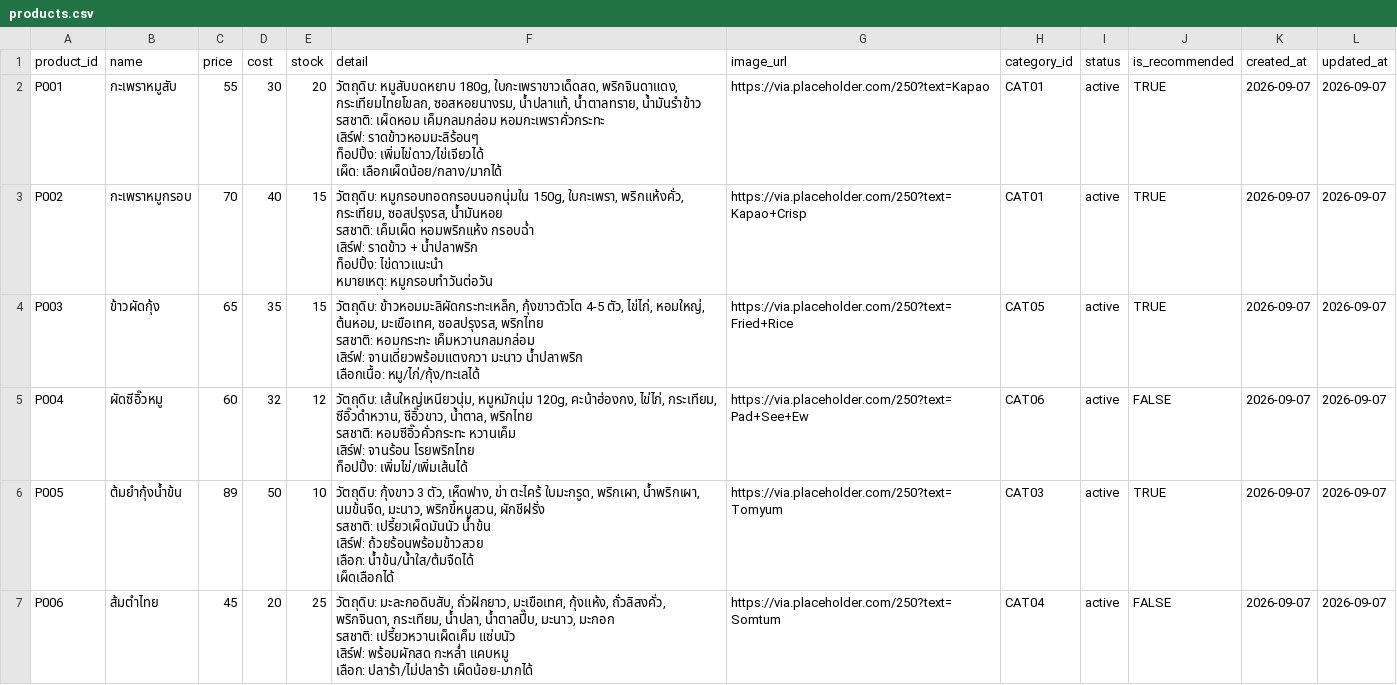
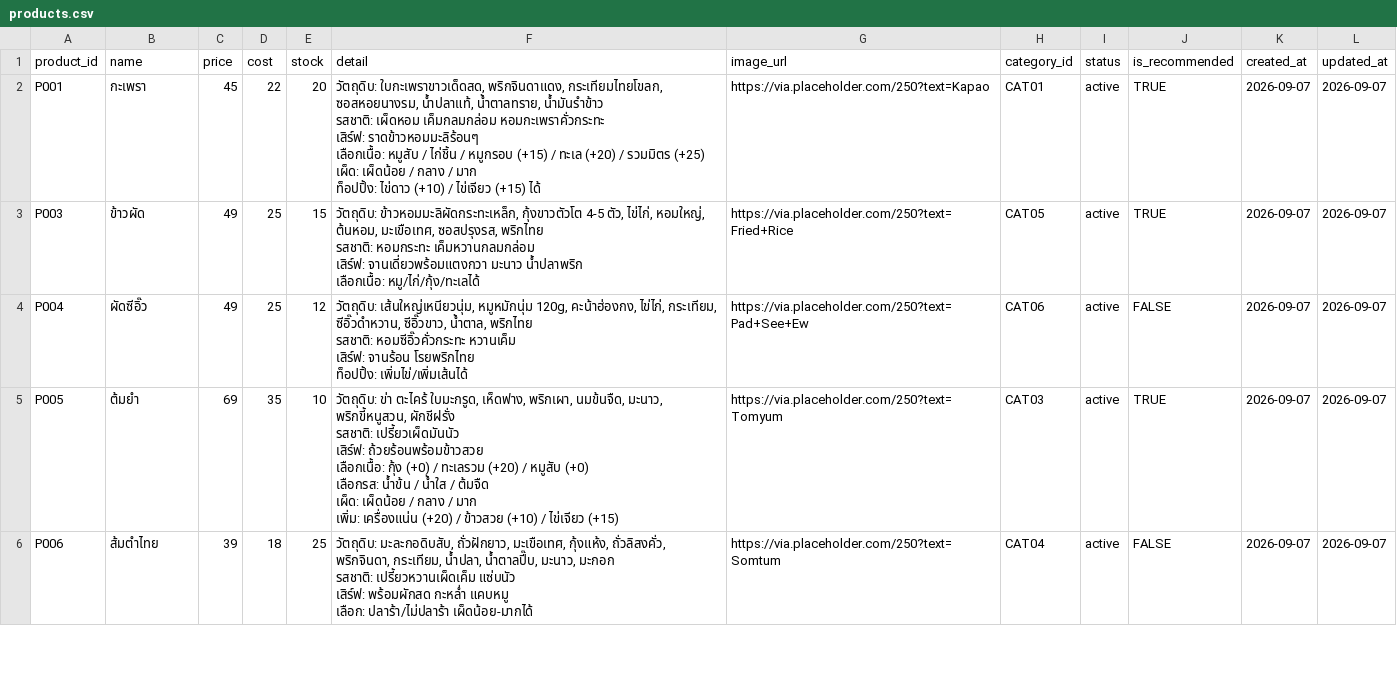
Before and after one commit to surachet-jantar/we-web, a CSV file: kitchen/database/products.csv, drawn as a sheet; only a part is shown; the diff covers the shown part only.

```diff
--- a/kitchen/database/products.csv
+++ b/kitchen/database/products.csv
@@ -1,28 +1,26 @@
 product_id,name,price,cost,stock,detail,image_url,category_id,status,is_recommended,created_at,updated_at
-P001,กะเพราหมูสับ,55,30,20,"วัตถุดิบ: หมูสับบดหยาบ 180g, ใบกะเพราขาวเด็ดสด, พริกจินดาแดง, กระเทียมไทยโขลก, ซอสหอยนางรม, น้ำปลาแท้, น้ำตาลทราย, น้ำมันรำข้าว
-รสชาติ: เผ็ดหอม เค็มกลมกล่อม หอมกะเพราคั่วกระทะ
-เสิร์ฟ: ราดข้าวหอมมะลิร้อนๆ
-ท็อปปิ้ง: เพิ่มไข่ดาว/ไข่เจียวได้
-เผ็ด: เลือกเผ็ดน้อย/กลาง/มากได้",https://via.placeholder.com/250?text=Kapao,CAT01,active,TRUE,2026-09-07,2026-09-07
-P002,กะเพราหมูกรอบ,70,40,15,"วัตถุดิบ: หมูกรอบทอดกรอบนอกนุ่มใน 150g, ใบกะเพรา, พริกแห้งคั่ว, กระเทียม, ซอสปรุงรส, น้ำมันหอย
-รสชาติ: เค็มเผ็ด หอมพริกแห้ง กรอบฉ่ำ
-เสิร์ฟ: ราดข้าว + น้ำปลาพริก
-ท็อปปิ้ง: ไข่ดาวแนะนำ
-หมายเหตุ: หมูกรอบทำวันต่อวัน",https://via.placeholder.com/250?text=Kapao+Crisp,CAT01,active,TRUE,2026-09-07,2026-09-07
-P003,ข้าวผัดกุ้ง,65,35,15,"วัตถุดิบ: ข้าวหอมมะลิผัดกระทะเหล็ก, กุ้งขาวตัวโต 4-5 ตัว, ไข่ไก่, หอมใหญ่, ต้นหอม, มะเขือเทศ, ซอสปรุงรส, พริกไทย
-รสชาติ: หอมกระทะ เค็มหวานกลมกล่อม
-เสิร์ฟ: จานเดี่ยวพร้อมแตงกวา มะนาว น้ำปลาพริก
-เลือกเนื้อ: หมู/ไก่/กุ้ง/ทะเลได้",https://via.placeholder.com/250?text=Fried+Rice,CAT05,active,TRUE,2026-09-07,2026-09-07
-P004,ผัดซีอิ๊วหมู,60,32,12,"วัตถุดิบ: เส้นใหญ่เหนียวนุ่ม, หมูหมักนุ่ม 120g, คะน้าฮ่องกง, ไข่ไก่, กระเทียม, ซีอิ๊วดำหวาน, ซีอิ๊วขาว, น้ำตาล, พริกไทย
-รสชาติ: หอมซีอิ๊วคั่วกระทะ หวานเค็ม
-เสิร์ฟ: จานร้อน โรยพริกไทย
-ท็อปปิ้ง: เพิ่มไข่/เพิ่มเส้นได้",https://via.placeholder.com/250?text=Pad+See+Ew,CAT06,active,FALSE,2026-09-07,2026-09-07
-P005,ต้มยำกุ้งน้ำข้น,89,50,10,"วัตถุดิบ: กุ้งขาว 3 ตัว, เห็ดฟาง, ข่า ตะไคร้ ใบมะกรูด, พริกเผา, น้ำพริกเผา, นมข้นจืด, มะนาว, พริกขี้หนูสวน, ผักชีฝรั่ง
-รสชาติ: เปรี้ยวเผ็ดมันนัว น้ำข้น
-เสิร์ฟ: ถ้วยร้อนพร้อมข้าวสวย
-เลือก: น้ำข้น/น้ำใส/ต้มจืดได้
-เผ็ดเลือกได้",https://via.placeholder.com/250?text=Tomyum,CAT03,active,TRUE,2026-09-07,2026-09-07
-P006,ส้มตำไทย,45,20,25,"วัตถุดิบ: มะละกอดิบสับ, ถั่วฝักยาว, มะเขือเทศ, กุ้งแห้ง, ถั่วลิสงคั่ว, พริกจินดา, กระเทียม, น้ำปลา, น้ำตาลปี๊บ, มะนาว, มะกอก
-รสชาติ: เปรี้ยวหวานเผ็ดเค็ม แซ่บนัว
-เสิร์ฟ: พร้อมผักสด กะหล่ำ แคบหมู
-เลือก: ปลาร้า/ไม่ปลาร้า เผ็ดน้อย-มากได้",https://via.placeholder.com/250?text=Somtum,CAT04,active,FALSE,2026-09-07,2026-09-07
+P001,กะเพรา,45,22,20,"วัตถุดิบ: ใบกะเพราขาวเด็ดสด, พริกจินดาแดง, กระเทียมไทยโขลก, ซอสหอยนางรม, น้ำปลาแท้, น้ำตาลทราย, น้ำมันรำข้าว
+รสชาติ: เผ็ดหอม เค็มกลมกล่อม หอมกะเพราคั่วกระทะ
+เสิร์ฟ: ราดข้าวหอมมะลิร้อนๆ
+เลือกเนื้อ: หมูสับ / ไก่ชิ้น / หมูกรอบ (+15) / ทะเล (+20) / รวมมิตร (+25)
+เผ็ด: เผ็ดน้อย / กลาง / มาก
+ท็อปปิ้ง: ไข่ดาว (+10) / ไข่เจียว (+15) ได้",https://via.placeholder.com/250?text=Kapao,CAT01,active,TRUE,2026-09-07,2026-09-07
+P003,ข้าวผัด,49,25,15,"วัตถุดิบ: ข้าวหอมมะลิผัดกระทะเหล็ก, กุ้งขาวตัวโต 4-5 ตัว, ไข่ไก่, หอมใหญ่, ต้นหอม, มะเขือเทศ, ซอสปรุงรส, พริกไทย
+รสชาติ: หอมกระทะ เค็มหวานกลมกล่อม
+เสิร์ฟ: จานเดี่ยวพร้อมแตงกวา มะนาว น้ำปลาพริก
+เลือกเนื้อ: หมู/ไก่/กุ้ง/ทะเลได้",https://via.placeholder.com/250?text=Fried+Rice,CAT05,active,TRUE,2026-09-07,2026-09-07
+P004,ผัดซีอิ๊ว,49,25,12,"วัตถุดิบ: เส้นใหญ่เหนียวนุ่ม, หมูหมักนุ่ม 120g, คะน้าฮ่องกง, ไข่ไก่, กระเทียม, ซีอิ๊วดำหวาน, ซีอิ๊วขาว, น้ำตาล, พริกไทย
+รสชาติ: หอมซีอิ๊วคั่วกระทะ หวานเค็ม
+เสิร์ฟ: จานร้อน โรยพริกไทย
+ท็อปปิ้ง: เพิ่มไข่/เพิ่มเส้นได้",https://via.placeholder.com/250?text=Pad+See+Ew,CAT06,active,FALSE,2026-09-07,2026-09-07
+P005,ต้มยำ,69,35,10,"วัตถุดิบ: ข่า ตะไคร้ ใบมะกรูด, เห็ดฟาง, พริกเผา, นมข้นจืด, มะนาว, พริกขี้หนูสวน, ผักชีฝรั่ง
+รสชาติ: เปรี้ยวเผ็ดมันนัว
+เสิร์ฟ: ถ้วยร้อนพร้อมข้าวสวย
+เลือกเนื้อ: กุ้ง (+0) / ทะเลรวม (+20) / หมูสับ (+0)
+เลือกรส: น้ำข้น / น้ำใส / ต้มจืด
+เผ็ด: เผ็ดน้อย / กลาง / มาก
+เพิ่ม: เครื่องแน่น (+20) / ข้าวสวย (+10) / ไข่เจียว (+15)",https://via.placeholder.com/250?text=Tomyum,CAT03,active,TRUE,2026-09-07,2026-09-07
+P006,ส้มตำไทย,39,18,25,"วัตถุดิบ: มะละกอดิบสับ, ถั่วฝักยาว, มะเขือเทศ, กุ้งแห้ง, ถั่วลิสงคั่ว, พริกจินดา, กระเทียม, น้ำปลา, น้ำตาลปี๊บ, มะนาว, มะกอก
+รสชาติ: เปรี้ยวหวานเผ็ดเค็ม แซ่บนัว
+เสิร์ฟ: พร้อมผักสด กะหล่ำ แคบหมู
+เลือก: ปลาร้า/ไม่ปลาร้า เผ็ดน้อย-มากได้",https://via.placeholder.com/250?text=Somtum,CAT04,active,FALSE,2026-09-07,2026-09-07
```
Also changed, not shown: 5 removed rows and 45 edited cells elsewhere in this file, 1 other file.
